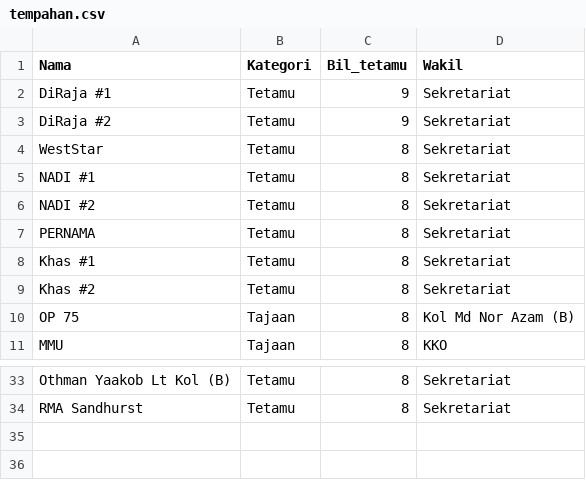
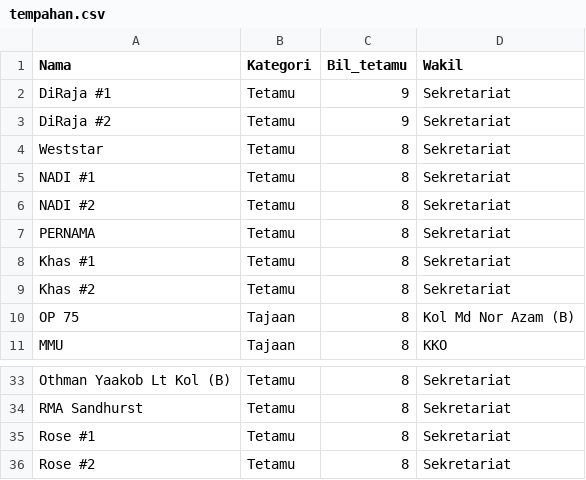
Before and after one commit to hamdanyc/mmmr, a CSV file: tempahan.csv, drawn as a sheet; only a part is shown, gaps mark what is left out.

```diff
--- a/tempahan.csv
+++ b/tempahan.csv
@@ -3,3 +3,3 @@ DiRaja #1,Tetamu,9,Sekretariat
 DiRaja #2,Tetamu,9,Sekretariat
-WestStar,Tetamu,8,Sekretariat
+Weststar,Tetamu,8,Sekretariat
 NADI #1,Tetamu,8,Sekretariat
@@ -34 +34,3 @@ Othman Yaakob Lt Kol (B),Tetamu,8,Sekretariat
 RMA Sandhurst,Tetamu,8,Sekretariat
+Rose #1,Tetamu,8,Sekretariat
+Rose #2,Tetamu,8,Sekretariat
```
Also changed, not shown: guest_seat.csv.
